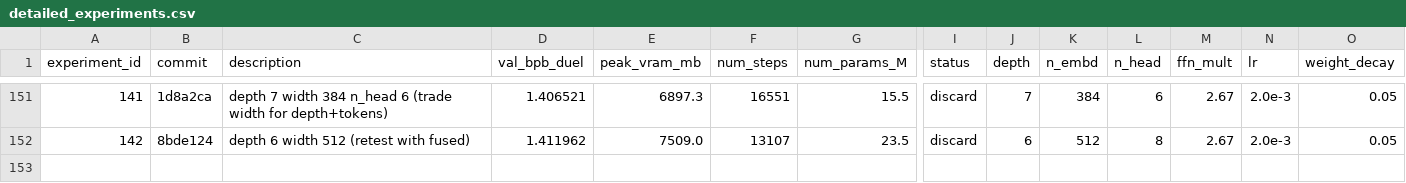
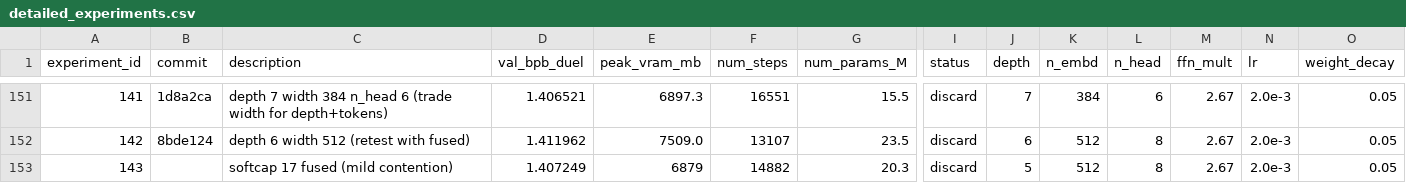
Before and after one commit to zzsi/autoresearch-dllm, a CSV file: detailed_experiments.csv, drawn as a sheet; only a part is shown, gaps mark what is left out; rows hold the shown columns only; the diff names each change by its address in the sheet, - before the commit and + after, or states it on an @@ line.

Commit message:
Log experiment 143 (softcap 17 fused, inconclusive)

```diff
--- a/detailed_experiments.csv
+++ b/detailed_experiments.csv
+row 153: 143 |  | softcap 17 fused (mild contention) | 1.407249 | 6879 | 14882 | 20.3 | discard | 5 | 512 | 8 | 2.67 | 2.0e-3 | 0.05
```
